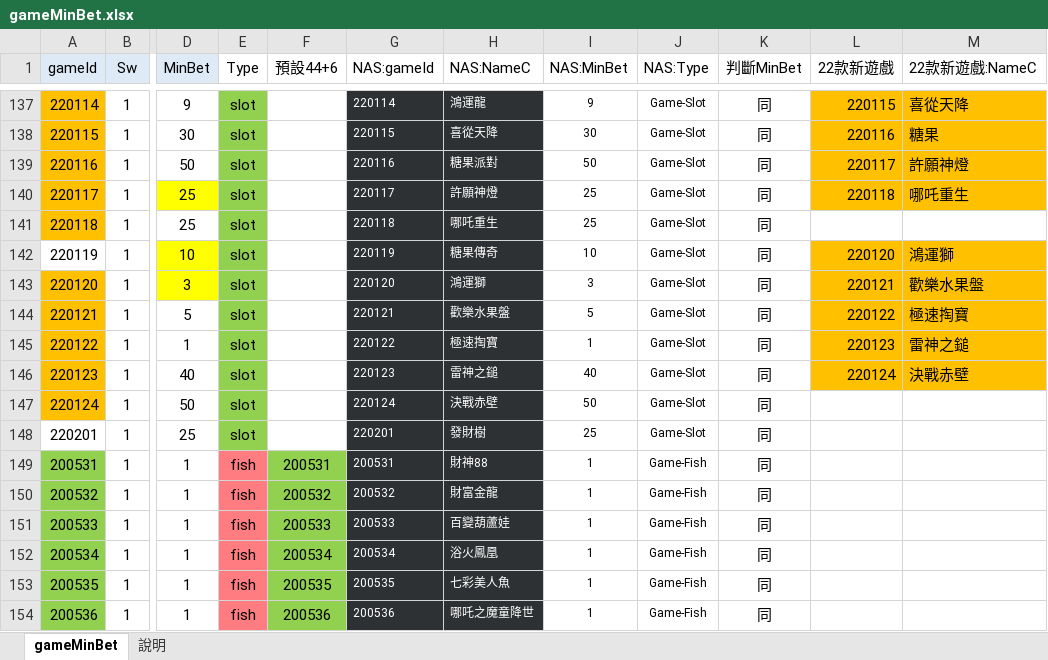
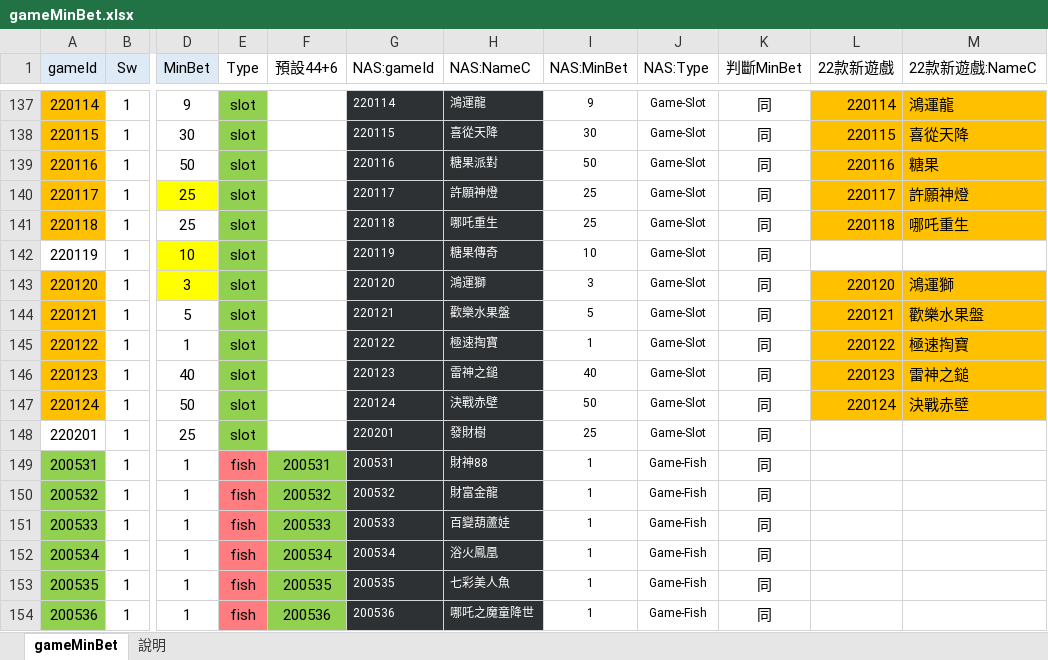
Before and after one commit to chiisen/coin_size, an Excel workbook: input/gameMinBet.xlsx, sheet gameMinBet, drawn as a sheet; only a part is shown, gaps mark what is left out; values as stored, in another font and other column widths than the file's, no borders; conditional formats not drawn; the diff covers the shown part only; the diff names each change by its address in the sheet, - before the commit and + after, or states it on an @@ line.

```diff
--- a/input/gameMinBet.xlsx (sheet gameMinBet)
+++ b/input/gameMinBet.xlsx (sheet gameMinBet)
-L137 (22款新遊戲): 220115
+L137 (22款新遊戲): 220114
-M137 (22款新遊戲:NameC): 喜從天降
+M137 (22款新遊戲:NameC): 鴻運龍
-L138 (22款新遊戲): 220116
+L138 (22款新遊戲): 220115
-M138 (22款新遊戲:NameC): 糖果
+M138 (22款新遊戲:NameC): 喜從天降
-L139 (22款新遊戲): 220117
+L139 (22款新遊戲): 220116
-M139 (22款新遊戲:NameC): 許願神燈
+M139 (22款新遊戲:NameC): 糖果
-L140 (22款新遊戲): 220118
+L140 (22款新遊戲): 220117
-M140 (22款新遊戲:NameC): 哪吒重生
+M140 (22款新遊戲:NameC): 許願神燈
-L141 (22款新遊戲): (empty)
+L141 (22款新遊戲): 220118
-L141:M141 fill: none
+L141:M141 fill: #FFC000
-M141 (22款新遊戲:NameC): (empty)
+M141 (22款新遊戲:NameC): 哪吒重生
-L142 (22款新遊戲): 220120
+L142 (22款新遊戲): (empty)
-L142:M142 fill: #FFC000
+L142:M142 fill: none
-M142 (22款新遊戲:NameC): 鴻運獅
+M142 (22款新遊戲:NameC): (empty)
-L143 (22款新遊戲): 220121
+L143 (22款新遊戲): 220120
-M143 (22款新遊戲:NameC): 歡樂水果盤
+M143 (22款新遊戲:NameC): 鴻運獅
-L144 (22款新遊戲): 220122
+L144 (22款新遊戲): 220121
-M144 (22款新遊戲:NameC): 極速掏寶
+M144 (22款新遊戲:NameC): 歡樂水果盤
-L145 (22款新遊戲): 220123
+L145 (22款新遊戲): 220122
-M145 (22款新遊戲:NameC): 雷神之鎚
+M145 (22款新遊戲:NameC): 極速掏寶
-L146 (22款新遊戲): 220124
+L146 (22款新遊戲): 220123
-M146 (22款新遊戲:NameC): 決戰赤壁
+M146 (22款新遊戲:NameC): 雷神之鎚
-L147 (22款新遊戲): (empty)
+L147 (22款新遊戲): 220124
-L147:M147 fill: none
+L147:M147 fill: #FFC000
-M147 (22款新遊戲:NameC): (empty)
+M147 (22款新遊戲:NameC): 決戰赤壁
```
Also changed, not shown: 28 edited cells and cell formats elsewhere in this sheet.
